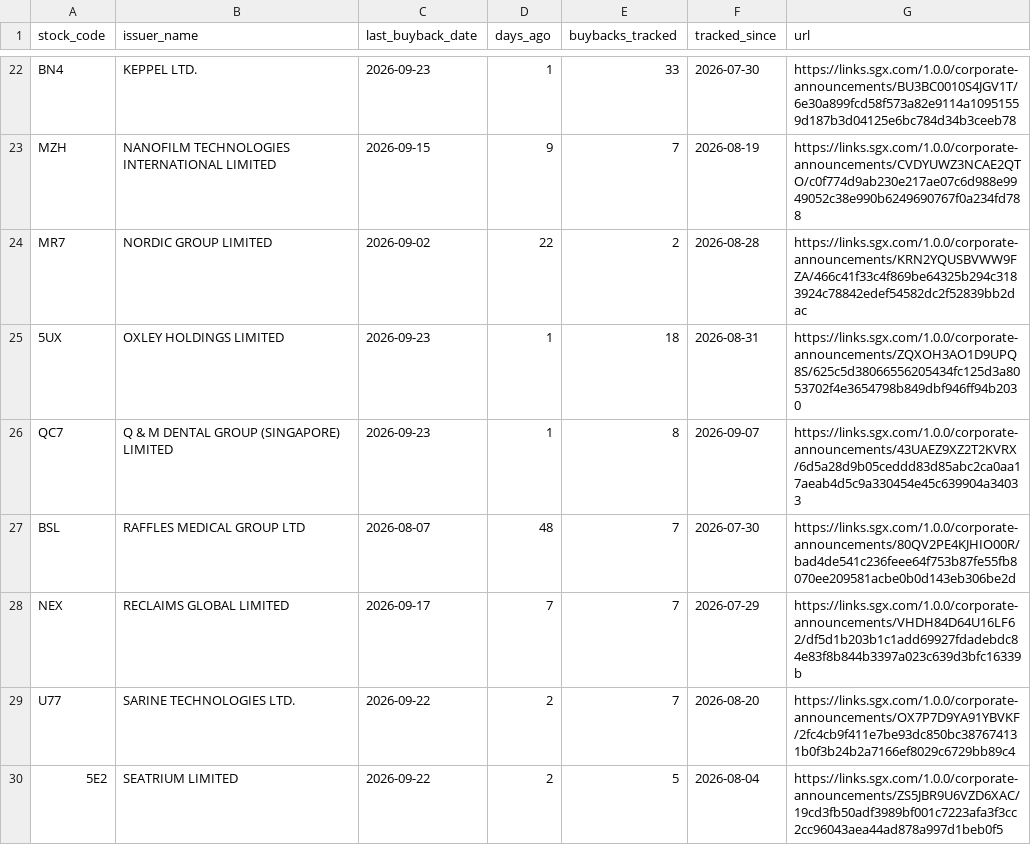
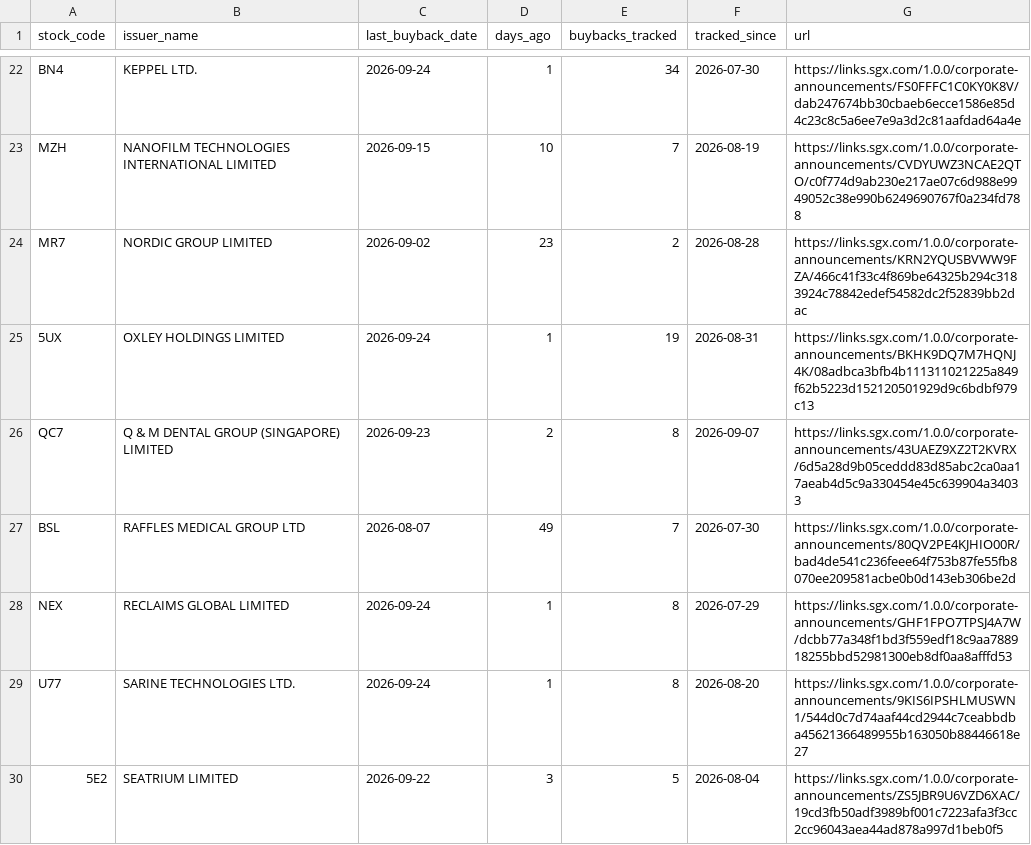
Before and after one commit to ferlyntanyj/Claude-Telegram-bot, a CSV file: output/buyback_company_summary.csv, drawn as a sheet; only a part is shown, gaps mark what is left out; the diff covers the shown part only; the diff names each change by its address in the sheet, - before the commit and + after, or states it on an @@ line.

```diff
--- a/output/buyback_company_summary.csv
+++ b/output/buyback_company_summary.csv
-C22 (last_buyback_date): 2026-09-23
+C22 (last_buyback_date): 2026-09-24
-E22 (buybacks_tracked): 33
+E22 (buybacks_tracked): 34
-G22 (url): https://links.sgx.com/1.0.0/corporate-announcements/BU3BC0010S4JGV1T/6e30a899fcd58f573a82e9114a10951559d187b3d04125e6bc784d34b3ceeb78
+G22 (url): https://links.sgx.com/1.0.0/corporate-announcements/FS0FFFC1C0KY0K8V/dab247674bb30cbaeb6ecce1586e85d4c23c8c5a6ee7e9a3d2c81aafdad64a4e
-D23 (days_ago): 9
+D23 (days_ago): 10
-D24 (days_ago): 22
+D24 (days_ago): 23
-C25 (last_buyback_date): 2026-09-23
+C25 (last_buyback_date): 2026-09-24
-E25 (buybacks_tracked): 18
+E25 (buybacks_tracked): 19
-G25 (url): https://links.sgx.com/1.0.0/corporate-announcements/ZQXOH3AO1D9UPQ8S/625c5d38066556205434fc125d3a8053702f4e3654798b849dbf946ff94b2030
+G25 (url): https://links.sgx.com/1.0.0/corporate-announcements/BKHK9DQ7M7HQNJ4K/08adbca3bfb4b111311021225a849f62b5223d152120501929d9c6bdbf979c13
-D26 (days_ago): 1
+D26 (days_ago): 2
-D27 (days_ago): 48
+D27 (days_ago): 49
-C28 (last_buyback_date): 2026-09-17
+C28 (last_buyback_date): 2026-09-24
-D28 (days_ago): 7
+D28 (days_ago): 1
-E28:E29 (buybacks_tracked): 7
+E28:E29 (buybacks_tracked): 8
-G28 (url): https://links.sgx.com/1.0.0/corporate-announcements/VHDH84D64U16LF62/df5d1b203b1c1add69927fdadebdc84e83f8b844b3397a023c639d3bfc16339b
+G28 (url): https://links.sgx.com/1.0.0/corporate-announcements/GHF1FPO7TPSJ4A7W/dcbb77a348f1bd3f559edf18c9aa788918255bbd52981300eb8df0aa8afffd53
-C29 (last_buyback_date): 2026-09-22
+C29 (last_buyback_date): 2026-09-24
-D29 (days_ago): 2
+D29 (days_ago): 1
-G29 (url): https://links.sgx.com/1.0.0/corporate-announcements/OX7P7D9YA91YBVKF/2fc4cb9f411e7be93dc850bc387674131b0f3b24b2a7166ef8029c6729bb89c4
+G29 (url): https://links.sgx.com/1.0.0/corporate-announcements/9KIS6IPSHLMUSWN1/544d0c7d74aaf44cd2944c7ceabbdba45621366489955b163050b88446618e27
-D30 (days_ago): 2
+D30 (days_ago): 3
```
Also changed, not shown: 1 added row and 59 edited cells elsewhere in this file, history/buyback_history.csv, 3 other files.
